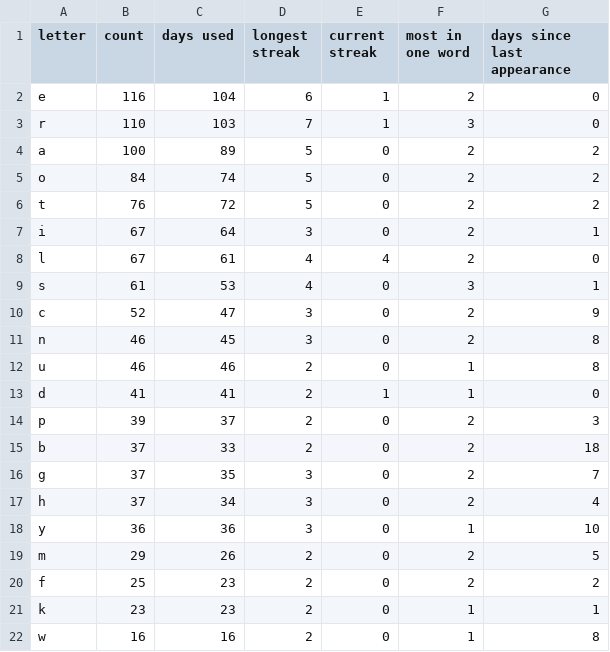
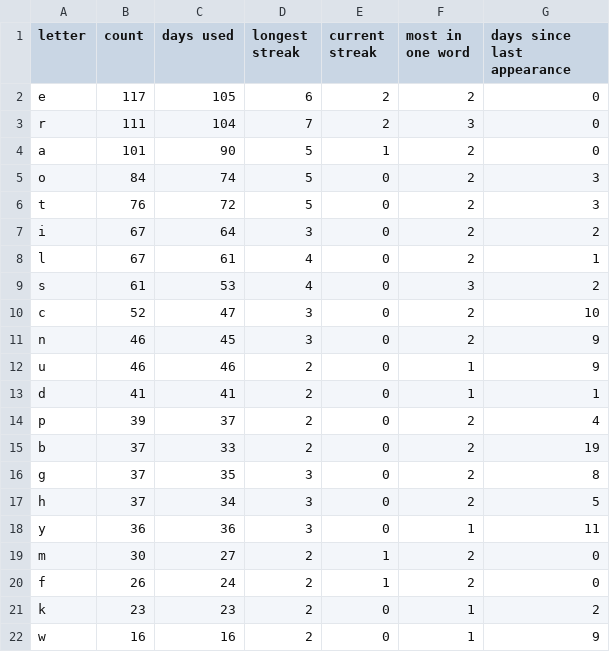
Before and after one commit to eagerterrier/previous-wordle-words, a CSV file: statistics.csv, drawn as a sheet; only a part is shown; the diff covers the shown part only.

```diff
--- a/statistics.csv
+++ b/statistics.csv
@@ -1,22 +1,22 @@
 letter,count,days used,longest streak,current streak,most in one word,days since last appearance
-e,116,104,6,1,2,0
-r,110,103,7,1,3,0
-a,100,89,5,0,2,2
-o,84,74,5,0,2,2
-t,76,72,5,0,2,2
-i,67,64,3,0,2,1
-l,67,61,4,4,2,0
-s,61,53,4,0,3,1
-c,52,47,3,0,2,9
-n,46,45,3,0,2,8
-u,46,46,2,0,1,8
-d,41,41,2,1,1,0
-p,39,37,2,0,2,3
-b,37,33,2,0,2,18
-g,37,35,3,0,2,7
-h,37,34,3,0,2,4
-y,36,36,3,0,1,10
-m,29,26,2,0,2,5
-f,25,23,2,0,2,2
-k,23,23,2,0,1,1
-w,16,16,2,0,1,8
+e,117,105,6,2,2,0
+r,111,104,7,2,3,0
+a,101,90,5,1,2,0
+o,84,74,5,0,2,3
+t,76,72,5,0,2,3
+i,67,64,3,0,2,2
+l,67,61,4,0,2,1
+s,61,53,4,0,3,2
+c,52,47,3,0,2,10
+n,46,45,3,0,2,9
+u,46,46,2,0,1,9
+d,41,41,2,0,1,1
+p,39,37,2,0,2,4
+b,37,33,2,0,2,19
+g,37,35,3,0,2,8
+h,37,34,3,0,2,5
+y,36,36,3,0,1,11
+m,30,27,2,1,2,0
+f,26,24,2,1,2,0
+k,23,23,2,0,1,2
+w,16,16,2,0,1,9
```
Also changed, not shown: 5 edited cells elsewhere in this file, 2 other files.
